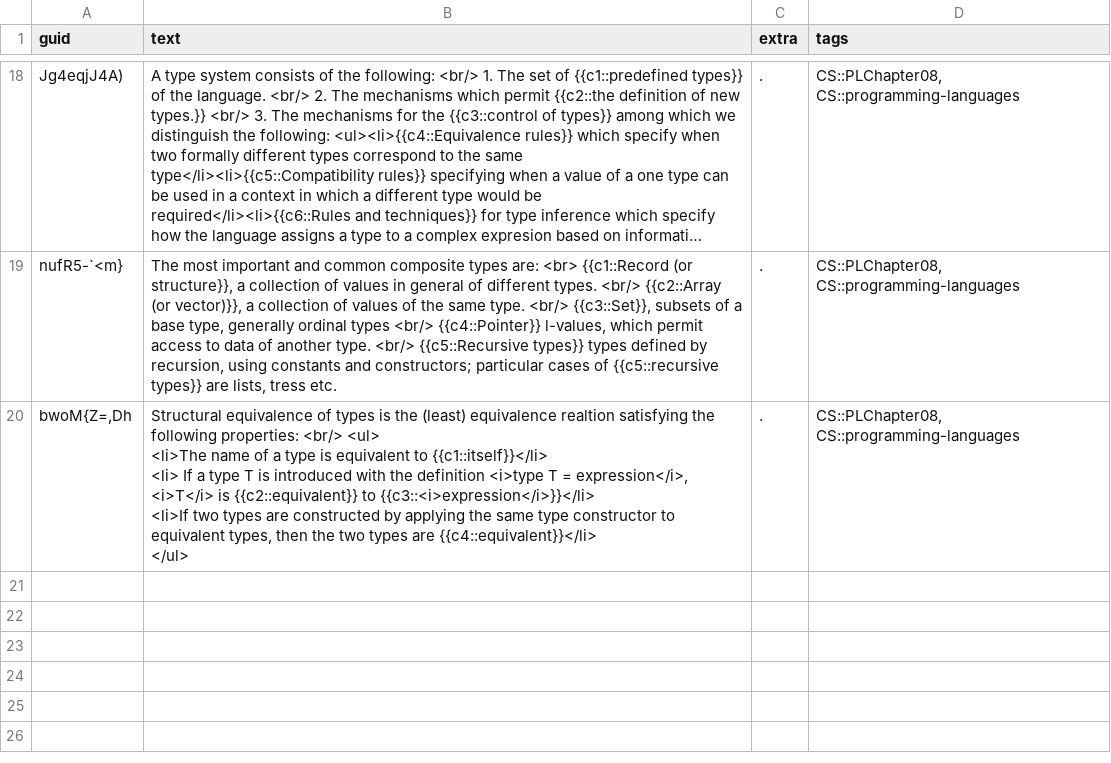
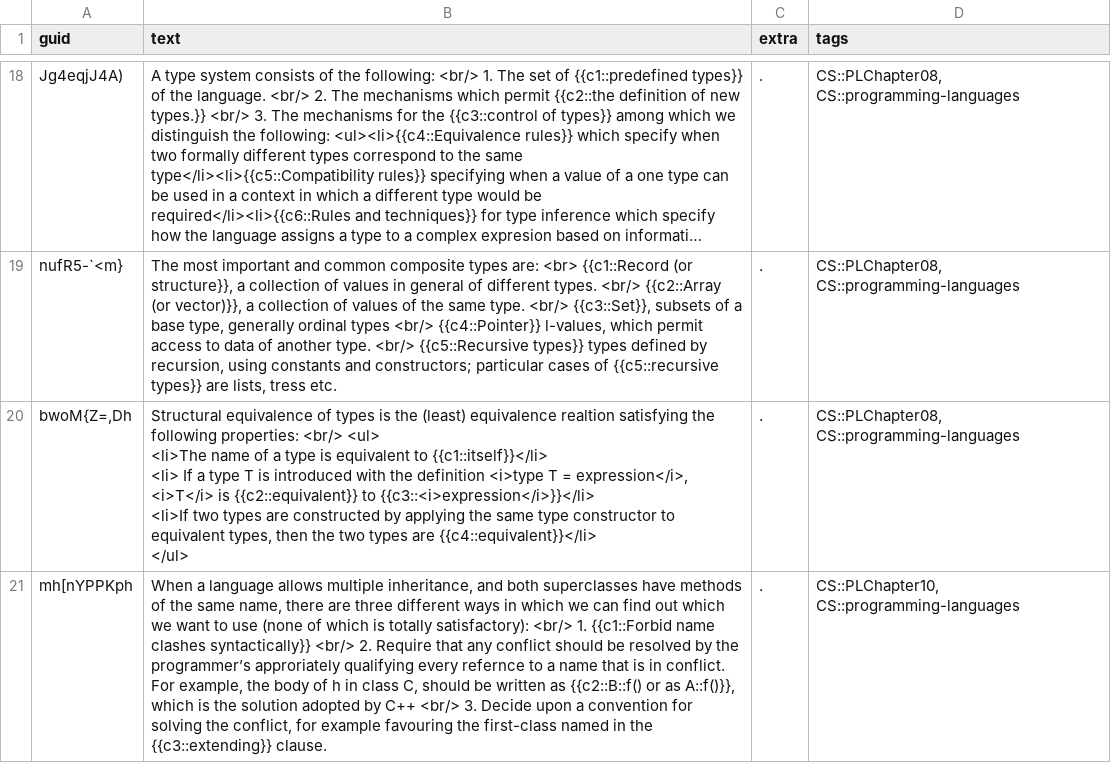
Before and after one commit to kevinvinther/ComputerScienceFlashcards, a CSV file: src/data/Programming Languages Cloze.csv, drawn as a sheet; only a part is shown, gaps mark what is left out; long unchanged cells end in …; the diff names each change by its address in the sheet, - before the commit and + after, or states it on an @@ line.

```diff
--- a/src/data/Programming Languages Cloze.csv
+++ b/src/data/Programming Languages Cloze.csv
+row 21: mh[nYPPKph | When a language allows multiple inheritance, and both superclasses have methods of the same name, there are three different ways in which we can find out which we want to use (none of which is totally satisfactory): <br/> 1. {{c1::Forbid name clashes syntactically}} <br/> 2. Require that any conflict should be resolved by the programmer’s approriately qualifying every refernce to a name that is in conflict. For example, the body of h in class C, should be written as {{c2::B::f() or as A::f()}}, which is the solution adopted by C++ <br/> 3. Decide upon a convention for solving the conflict, for example favouring the first-class named in the {{c3::extending}} clause. | . | CS::PLChapter10, CS::programming-languages
```
Also changed, not shown: src/data/Haskell Basic.csv, 1 other file.
